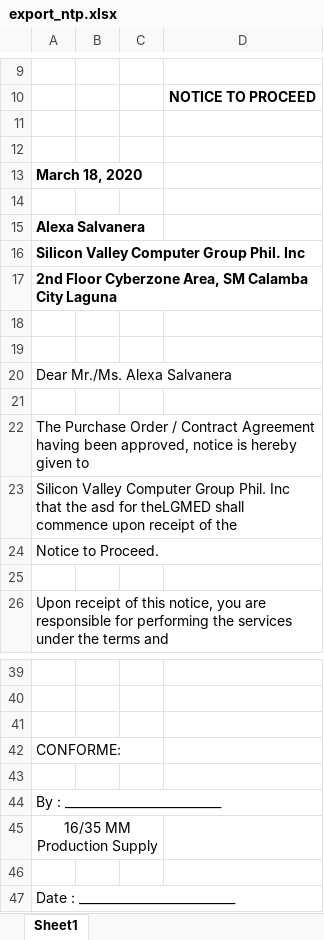
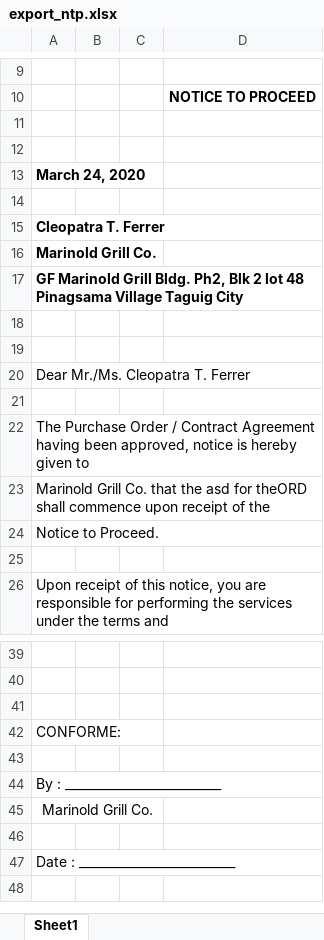
Before and after one commit to princezhian19/fas2020, an Excel workbook: export_ntp.xlsx, sheet Sheet1, drawn as a sheet; only a part is shown, gaps mark what is left out; values as stored, in another font and other column widths than the file's, no borders; charts and pictures not drawn; the diff names each change by its address in the sheet, - before the commit and + after, or states it on an @@ line.

```diff
--- a/export_ntp.xlsx (sheet Sheet1)
+++ b/export_ntp.xlsx (sheet Sheet1)
-A13: March 18, 2020
+A13: March 24, 2020
-A15: Alexa Salvanera
+A15: Cleopatra T. Ferrer
-A16: Silicon Valley Computer Group Phil. Inc
+A16: Marinold Grill Co.
-A17: 2nd Floor Cyberzone Area, SM Calamba City Laguna
+A17: GF Marinold Grill Bldg. Ph2, Blk 2 lot 48 Pinagsama Village Taguig City
-A20: Dear Mr./Ms. Alexa Salvanera
+A20: Dear Mr./Ms. Cleopatra T. Ferrer
-A23: Silicon Valley Computer Group Phil. Inc that the asd for theLGMED shall commence…
+A23: Marinold Grill Co. that the asd for theORD shall commence…
-A45: 16/35 MM Production Supply
+A45: Marinold Grill Co.
```
Also changed, not shown: export_noa.xlsx, 1 other file.
